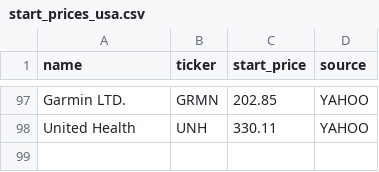
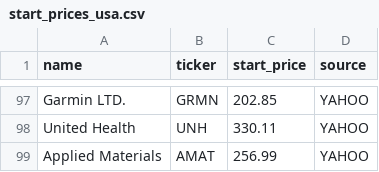
Before and after one commit to thepyrkowaty/smalczyk-stock, a CSV file: data/2026/start_prices_usa.csv, drawn as a sheet; only a part is shown, gaps mark what is left out; the diff names each change by its address in the sheet, - before the commit and + after, or states it on an @@ line.

```diff
--- a/data/2026/start_prices_usa.csv
+++ b/data/2026/start_prices_usa.csv
+row 99: Applied Materials | AMAT | 256.99 | YAHOO
```
Also changed, not shown: data/2026/2026.csv, 1 other file.
